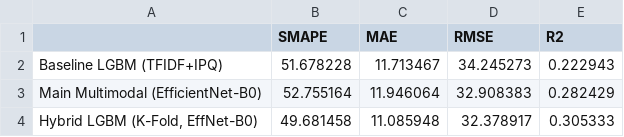
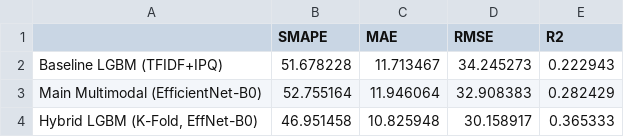
Before and after one commit to tusharchaudharryy/Smart_Product_Pricing, a CSV file: reports/final_evaluation_metrics.csv, drawn as a sheet.

```diff
--- a/reports/final_evaluation_metrics.csv
+++ b/reports/final_evaluation_metrics.csv
@@ -3,2 +3,2 @@ Baseline LGBM (TFIDF+IPQ),51.678228,11.713467,34.245273,0.222943
 Main Multimodal (EfficientNet-B0),52.755164,11.946064,32.908383,0.282429
-"Hybrid LGBM (K-Fold, EffNet-B0)",49.681458,11.085948,32.378917,0.305333
+"Hybrid LGBM (K-Fold, EffNet-B0)",46.951458,10.825948,30.158917,0.365333
```
Also changed, not shown: 2 other files.
